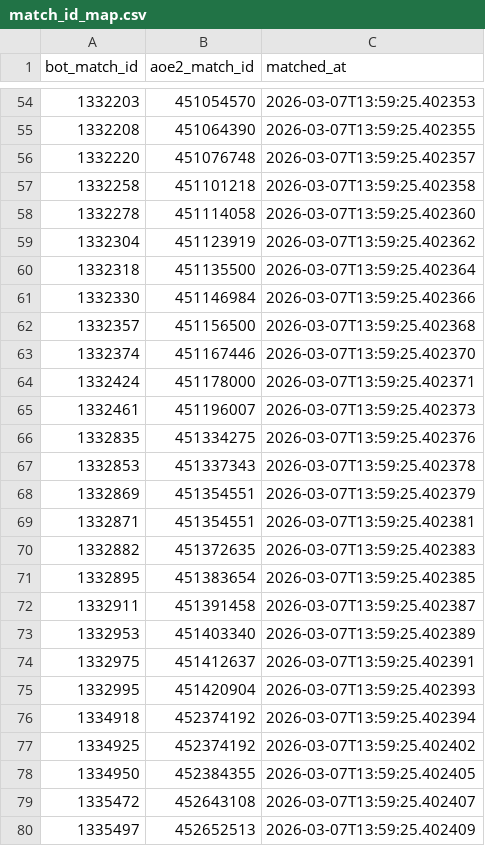
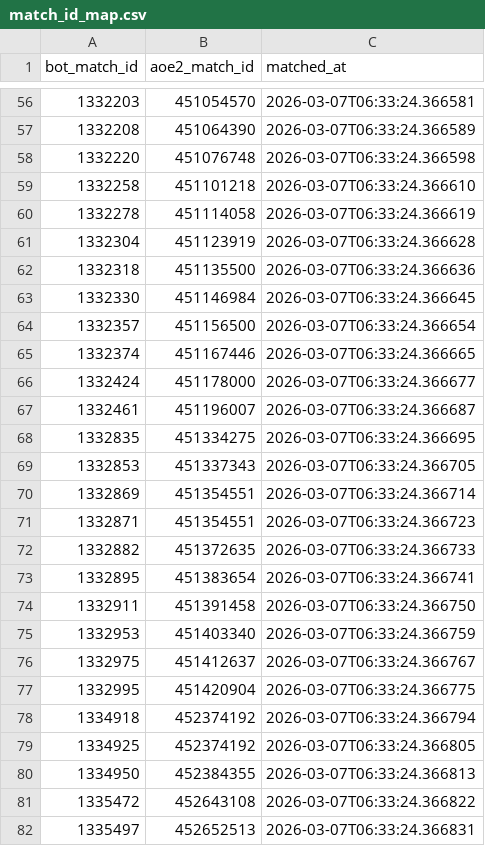
Before and after one commit to ddk220-light/NammaPUBobot, a CSV file: data/match_id_map.csv, drawn as a sheet; only a part is shown, gaps mark what is left out; the diff covers the shown part only.

```diff
--- a/data/match_id_map.csv
+++ b/data/match_id_map.csv
@@ -54,27 +56,27 @@ bot_match_id,aoe2_match_id,matched_at
-1332203,451054570,2026-03-07T13:59:25.402353
-1332208,451064390,2026-03-07T13:59:25.402355
-1332220,451076748,2026-03-07T13:59:25.402357
-1332258,451101218,2026-03-07T13:59:25.402358
-1332278,451114058,2026-03-07T13:59:25.402360
-1332304,451123919,2026-03-07T13:59:25.402362
-1332318,451135500,2026-03-07T13:59:25.402364
-1332330,451146984,2026-03-07T13:59:25.402366
-1332357,451156500,2026-03-07T13:59:25.402368
-1332374,451167446,2026-03-07T13:59:25.402370
-1332424,451178000,2026-03-07T13:59:25.402371
-1332461,451196007,2026-03-07T13:59:25.402373
-1332835,451334275,2026-03-07T13:59:25.402376
-1332853,451337343,2026-03-07T13:59:25.402378
-1332869,451354551,2026-03-07T13:59:25.402379
-1332871,451354551,2026-03-07T13:59:25.402381
-1332882,451372635,2026-03-07T13:59:25.402383
-1332895,451383654,2026-03-07T13:59:25.402385
-1332911,451391458,2026-03-07T13:59:25.402387
-1332953,451403340,2026-03-07T13:59:25.402389
-1332975,451412637,2026-03-07T13:59:25.402391
-1332995,451420904,2026-03-07T13:59:25.402393
-1334918,452374192,2026-03-07T13:59:25.402394
-1334925,452374192,2026-03-07T13:59:25.402402
-1334950,452384355,2026-03-07T13:59:25.402405
-1335472,452643108,2026-03-07T13:59:25.402407
-1335497,452652513,2026-03-07T13:59:25.402409
+1332203,451054570,2026-03-07T06:33:24.366581
+1332208,451064390,2026-03-07T06:33:24.366589
+1332220,451076748,2026-03-07T06:33:24.366598
+1332258,451101218,2026-03-07T06:33:24.366610
+1332278,451114058,2026-03-07T06:33:24.366619
+1332304,451123919,2026-03-07T06:33:24.366628
+1332318,451135500,2026-03-07T06:33:24.366636
+1332330,451146984,2026-03-07T06:33:24.366645
+1332357,451156500,2026-03-07T06:33:24.366654
+1332374,451167446,2026-03-07T06:33:24.366665
+1332424,451178000,2026-03-07T06:33:24.366677
+1332461,451196007,2026-03-07T06:33:24.366687
+1332835,451334275,2026-03-07T06:33:24.366695
+1332853,451337343,2026-03-07T06:33:24.366705
+1332869,451354551,2026-03-07T06:33:24.366714
+1332871,451354551,2026-03-07T06:33:24.366723
+1332882,451372635,2026-03-07T06:33:24.366733
+1332895,451383654,2026-03-07T06:33:24.366741
+1332911,451391458,2026-03-07T06:33:24.366750
+1332953,451403340,2026-03-07T06:33:24.366759
+1332975,451412637,2026-03-07T06:33:24.366767
+1332995,451420904,2026-03-07T06:33:24.366775
+1334918,452374192,2026-03-07T06:33:24.366794
+1334925,452374192,2026-03-07T06:33:24.366805
+1334950,452384355,2026-03-07T06:33:24.366813
+1335472,452643108,2026-03-07T06:33:24.366822
+1335497,452652513,2026-03-07T06:33:24.366831
```
Also changed, not shown: 2 added rows and 162 edited cells elsewhere in this file, data/match_civ_details.csv, data/player_civ_stats.csv.
